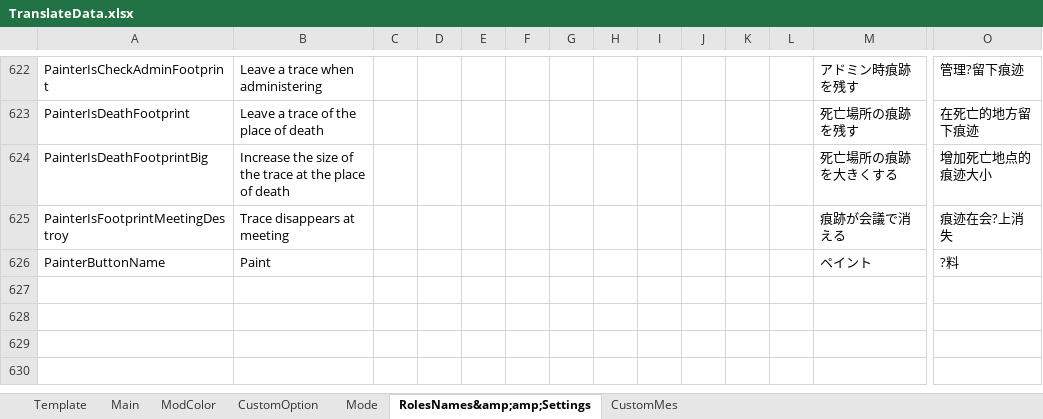
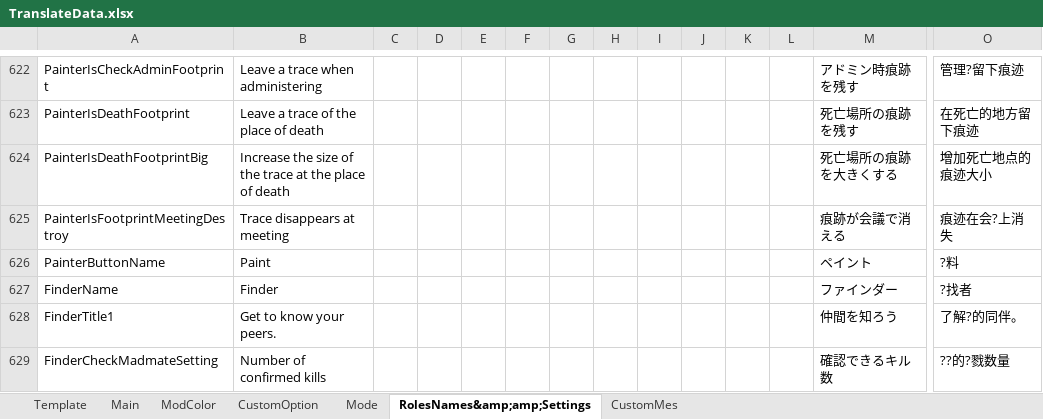
Before and after one commit to SuperNewRoles/SuperNewRoles, an Excel workbook: TranslateData.xlsx, sheet RolesNames&amp;amp;Settings, drawn as a sheet; only a part is shown, gaps mark what is left out; values as stored, in another font and other column widths than the file's, no borders; rows hold the shown columns only; the diff names each change by its address in the sheet, - before the commit and + after, or states it on an @@ line.

Commit message:
テスト用プッシュ

```diff
--- a/TranslateData.xlsx (sheet RolesNames&amp;amp;Settings)
+++ b/TranslateData.xlsx (sheet RolesNames&amp;amp;Settings)
+row 627: FinderName | Finder |  |  |  |  |  |  |  |  |  |  | ファインダー | ?找者
+row 628: FinderTitle1 | Get to know your peers. |  |  |  |  |  |  |  |  |  |  | 仲間を知ろう | 了解?的同伴。
+row 629: FinderCheckMadmateSetting | Number of confirmed kills |  |  |  |  |  |  |  |  |  |  | 確認できるキル数 | ??的?戮数量
```
